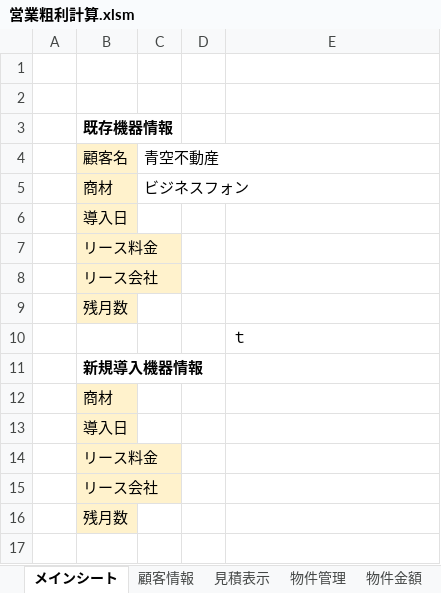
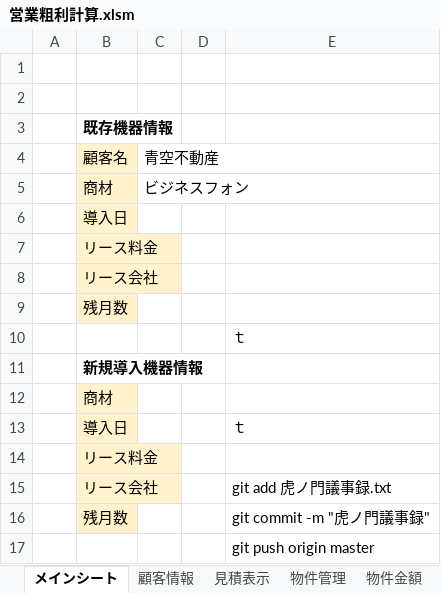
Before and after one commit to ShotaroObata/play, an Excel workbook: 営業粗利計算.xlsm, sheet メインシート, drawn as a sheet; values as stored, in another font and other column widths than the file's, no borders; charts and pictures not drawn; the diff names each change by its address in the sheet, - before the commit and + after, or states it on an @@ line.

Commit message:
営業粗利計算.xlsm

```diff
--- a/営業粗利計算.xlsm (sheet メインシート)
+++ b/営業粗利計算.xlsm (sheet メインシート)
-E13: (empty)
+E13: ｔ
-E15: (empty)
+E15: git add 虎ノ門議事録.txt
-E16: (empty)
+E16: git commit -m "虎ノ門議事録"
+row 17:  |  |  |  | git push origin master
```
